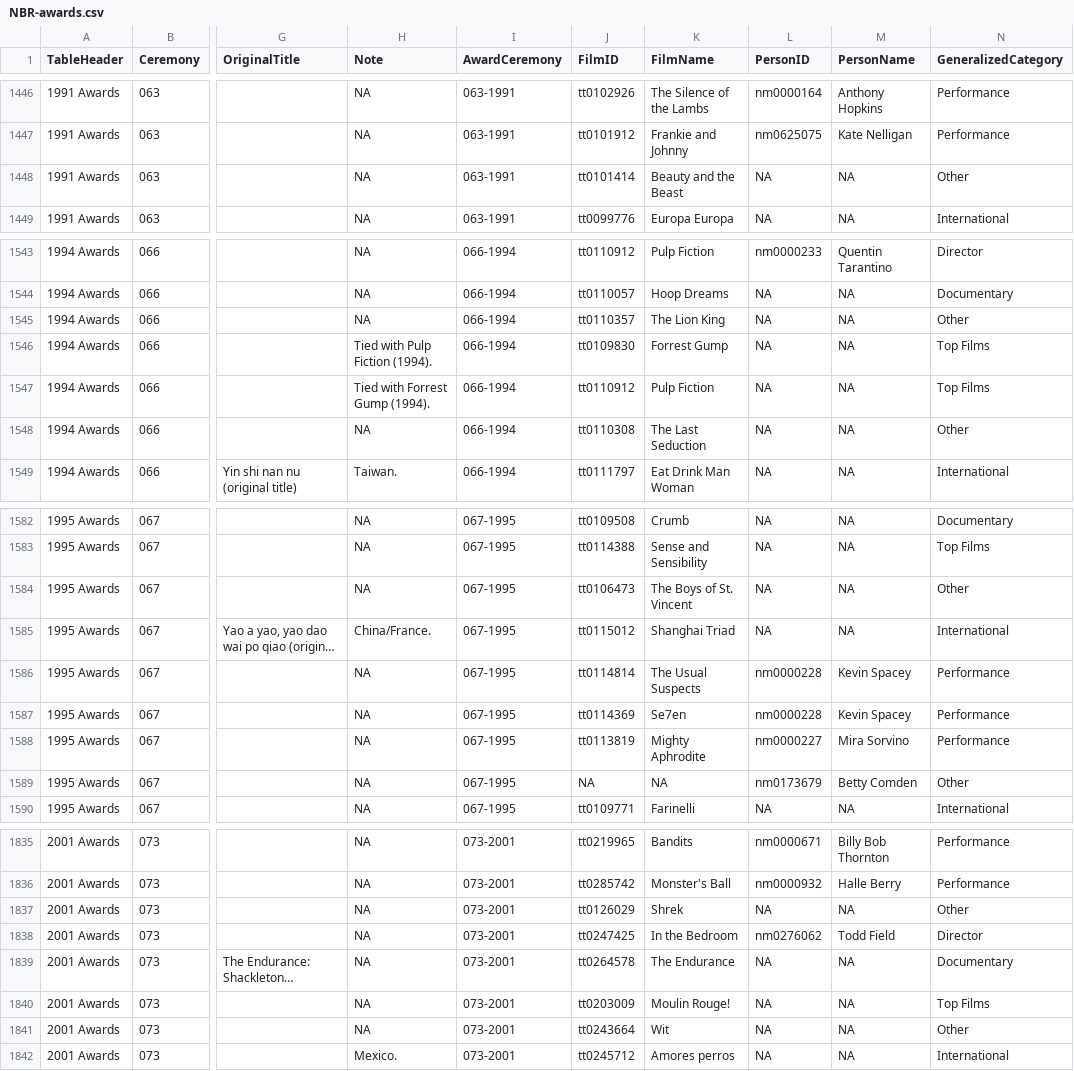
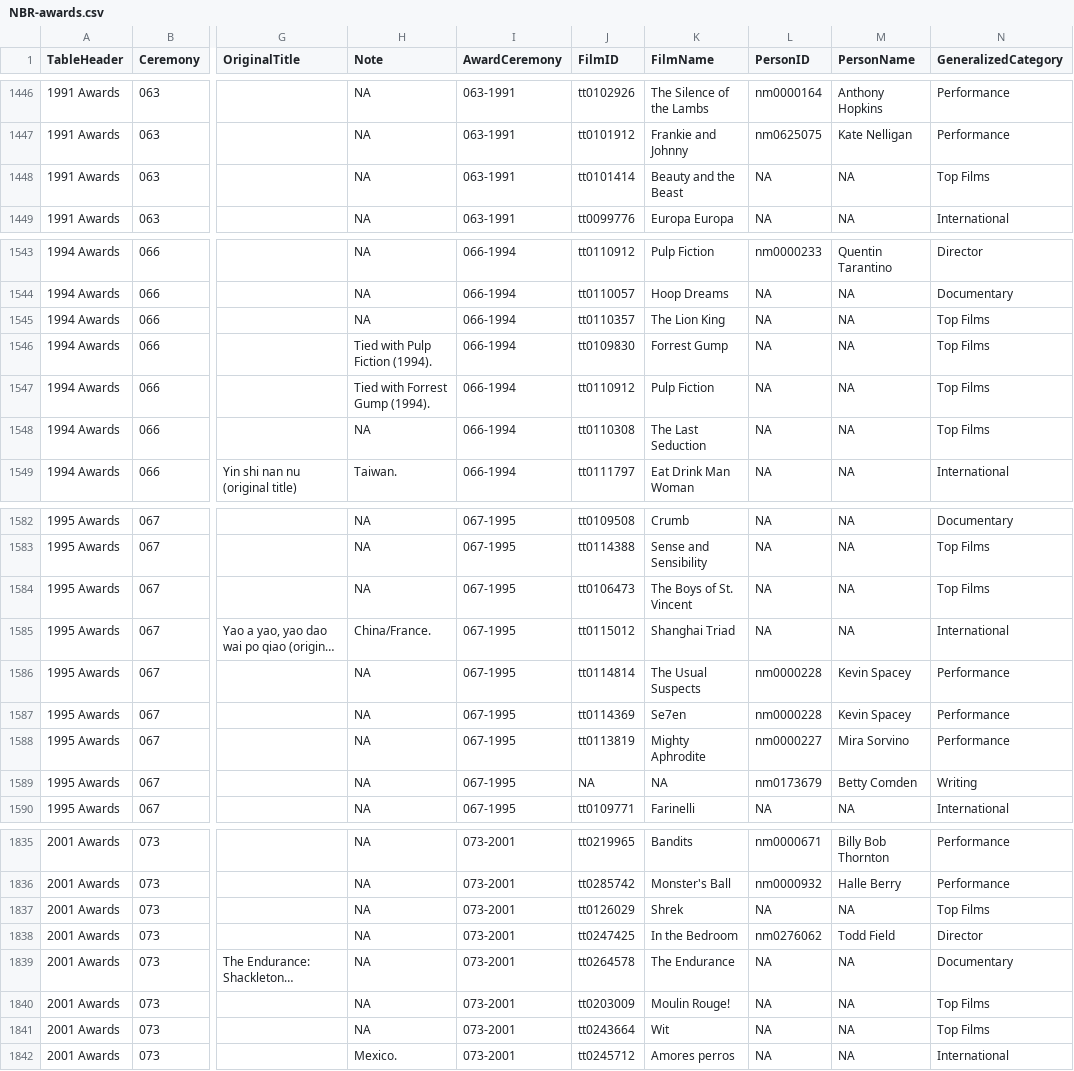
Before and after one commit to jacobmgreer/Nitrate-Actions, a CSV file: raw-lists/NBR-awards.csv, drawn as a sheet; only a part is shown, gaps mark what is left out; long unchanged cells end in …; the diff covers the shown part only; the diff names each change by its address in the sheet, - before the commit and + after, or states it on an @@ line.

```diff
--- a/raw-lists/NBR-awards.csv
+++ b/raw-lists/NBR-awards.csv
-N1448 (GeneralizedCategory): Other
+N1448 (GeneralizedCategory): Top Films
-N1545 (GeneralizedCategory): Other
+N1545 (GeneralizedCategory): Top Films
-N1548 (GeneralizedCategory): Other
+N1548 (GeneralizedCategory): Top Films
-N1584 (GeneralizedCategory): Other
+N1584 (GeneralizedCategory): Top Films
-N1589 (GeneralizedCategory): Other
+N1589 (GeneralizedCategory): Writing
-N1837 (GeneralizedCategory): Other
+N1837 (GeneralizedCategory): Top Films
-N1841 (GeneralizedCategory): Other
+N1841 (GeneralizedCategory): Top Films
```
Also changed, not shown: 29 edited cells elsewhere in this file, ratings/ratings.csv.
